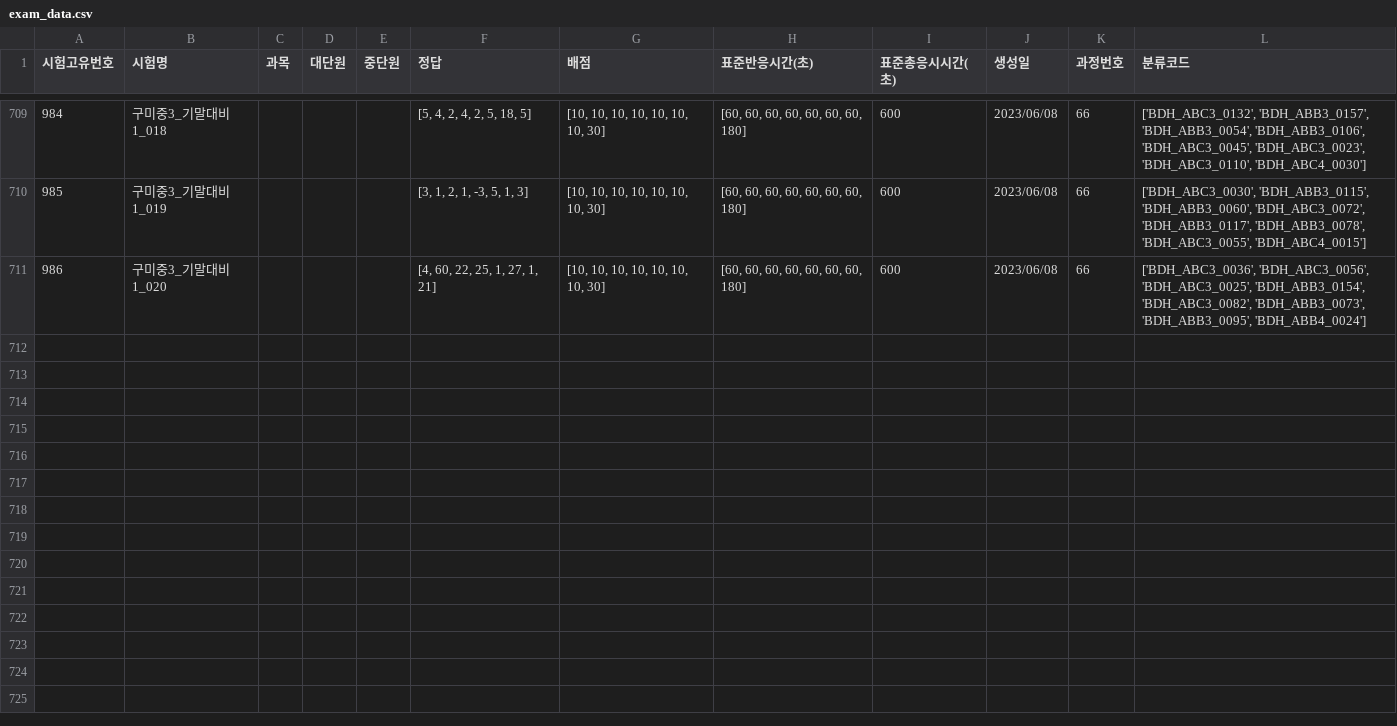
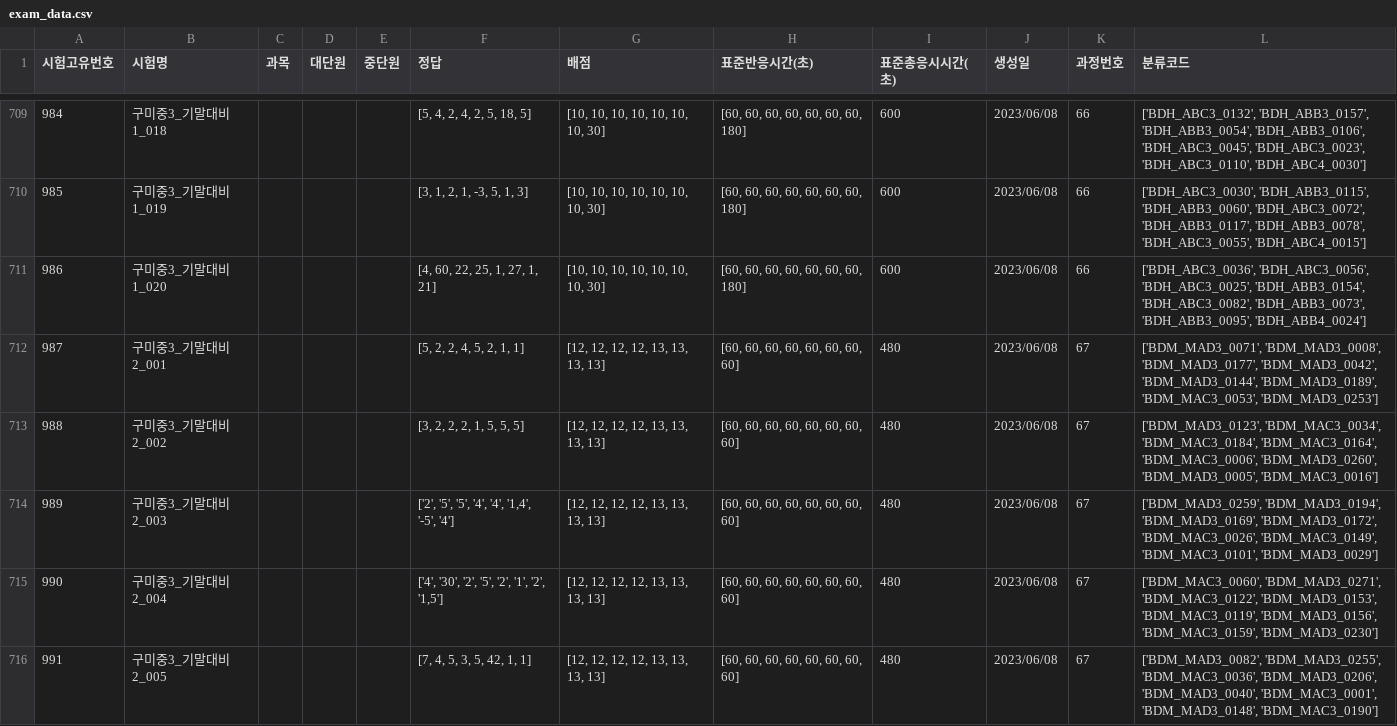
Before and after one commit to JulimPark/streamlit_second, a CSV file: exam_data.csv, drawn as a sheet; only a part is shown, gaps mark what is left out; the diff covers the shown part only.

Commit message:
2023-6-8 20:8:43

```diff
--- a/exam_data.csv
+++ b/exam_data.csv
@@ -711 +711,6 @@
 986,구미중3_기말대비1_020,,,,"[4, 60, 22, 25, 1, 27, 1, 21]","[10, 10, 10, 10, 10, 10, 10, 30]","[60, 60, 60, 60, 60, 60, 60, 180]",600,2023/06/08,66,"['BDH_ABC3_0036', 'BDH_ABC3_0056', 'BDH_ABC3_0025', 'BDH_ABB3_0154', 'BDH_ABC3_0082', 'BDH_ABB3_0073', 'BDH_ABB3_0095', 'BDH_ABB4_0024']"
+987,구미중3_기말대비2_001,,,,"[5, 2, 2, 4, 5, 2, 1, 1]","[12, 12, 12, 12, 13, 13, 13, 13]","[60, 60, 60, 60, 60, 60, 60, 60]",480,2023/06/08,67,"['BDM_MAD3_0071', 'BDM_MAD3_0008', 'BDM_MAD3_0177', 'BDM_MAD3_0042', 'BDM_MAD3_0144', 'BDM_MAD3_0189', 'BDM_MAC3_0053', 'BDM_MAD3_0253']"
+988,구미중3_기말대비2_002,,,,"[3, 2, 2, 2, 1, 5, 5, 5]","[12, 12, 12, 12, 13, 13, 13, 13]","[60, 60, 60, 60, 60, 60, 60, 60]",480,2023/06/08,67,"['BDM_MAD3_0123', 'BDM_MAC3_0034', 'BDM_MAC3_0184', 'BDM_MAC3_0164', 'BDM_MAC3_0006', 'BDM_MAD3_0260', 'BDM_MAD3_0005', 'BDM_MAC3_0016']"
+989,구미중3_기말대비2_003,,,,"['2', '5', '5', '4', '4', '1,4', '-5', '4']","[12, 12, 12, 12, 13, 13, 13, 13]","[60, 60, 60, 60, 60, 60, 60, 60]",480,2023/06/08,67,"['BDM_MAD3_0259', 'BDM_MAD3_0194', 'BDM_MAD3_0169', 'BDM_MAD3_0172', 'BDM_MAC3_0026', 'BDM_MAC3_0149', 'BDM_MAC3_0101', 'BDM_MAD3_0029']"
+990,구미중3_기말대비2_004,,,,"['4', '30', '2', '5', '2', '1', '2', '1,5']","[12, 12, 12, 12, 13, 13, 13, 13]","[60, 60, 60, 60, 60, 60, 60, 60]",480,2023/06/08,67,"['BDM_MAC3_0060', 'BDM_MAD3_0271', 'BDM_MAC3_0122', 'BDM_MAD3_0153', 'BDM_MAC3_0119', 'BDM_MAD3_0156', 'BDM_MAC3_0159', 'BDM_MAD3_0230']"
+991,구미중3_기말대비2_005,,,,"[7, 4, 5, 3, 5, 42, 1, 1]","[12, 12, 12, 12, 13, 13, 13, 13]","[60, 60, 60, 60, 60, 60, 60, 60]",480,2023/06/08,67,"['BDM_MAD3_0082', 'BDM_MAD3_0255', 'BDM_MAC3_0036', 'BDM_MAD3_0206', 'BDM_MAD3_0040', 'BDM_MAC3_0001', 'BDM_MAD3_0148', 'BDM_MAC3_0190']"
```
Also changed, not shown: 15 added rows elsewhere in this file.
